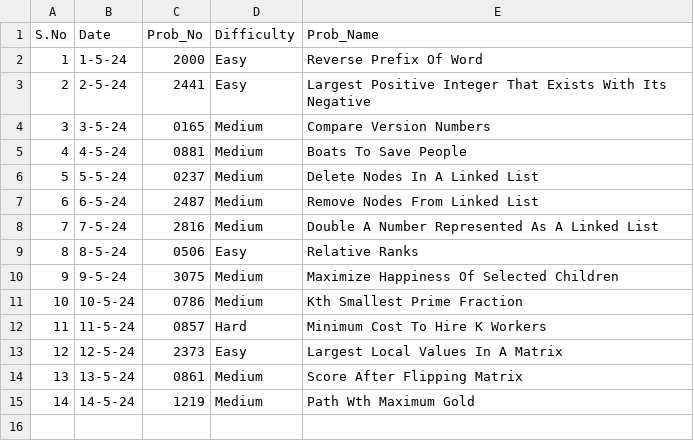
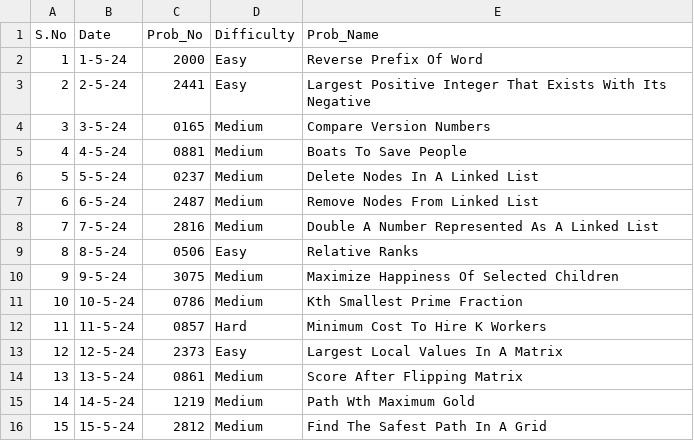
Before and after one commit to NAVNEET-KHARB/LeetCode, a CSV file: POTD.csv, drawn as a sheet.

Commit message:
Find The Safest Path In A Grid

```diff
--- a/POTD.csv
+++ b/POTD.csv
@@ -15 +15,2 @@ S.No,Date,Prob_No,Difficulty,Prob_Name
 14,14-5-24,1219,Medium,Path Wth Maximum Gold
+15,15-5-24,2812,Medium,Find The Safest Path In A Grid
```
Also changed, not shown: 2 other files.
